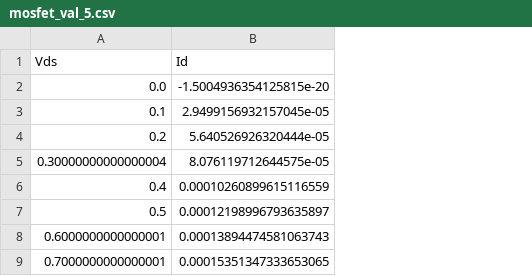
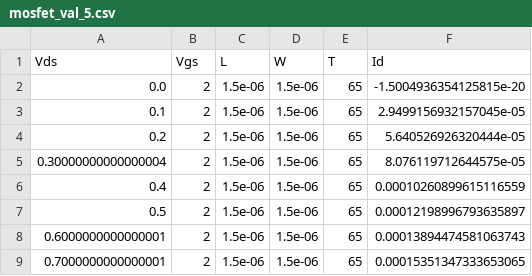
Before and after one commit to Larionov-Semyon/mosfet, a CSV file: mosfet_val_5.csv, drawn as a sheet; only a part is shown; the diff names each change by its address in the sheet, - before the commit and + after, or states it on an @@ line.

Commit message:
dataset update (mobility)

```diff
--- a/mosfet_val_5.csv
+++ b/mosfet_val_5.csv
+column B (Vgs), rows 2-9: all 2
+column C (L), rows 2-9: all 1.5e-06
+column D (W), rows 2-9: all 1.5e-06
+column E (T), rows 2-9: all 65
```
Also changed, not shown: mosfet_val_4.csv, 3 other files.
